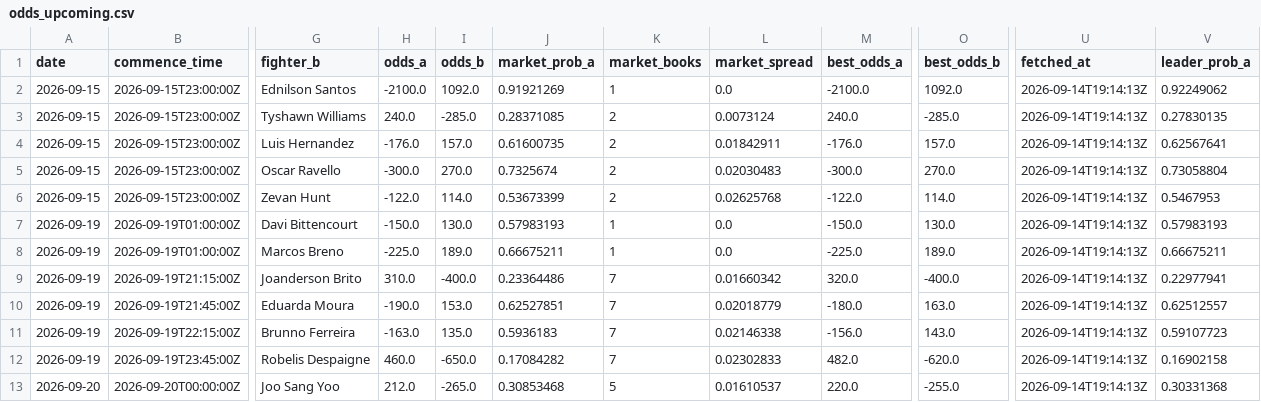
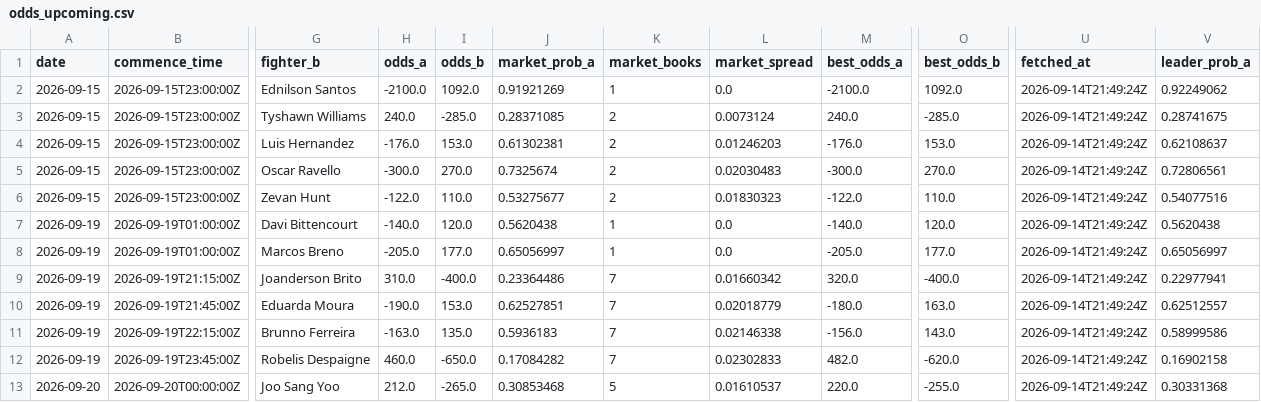
Before and after one commit to joshuakingsland/claude-fights, a CSV file: odds_upcoming.csv, drawn as a sheet; only a part is shown, gaps mark what is left out; the diff covers the shown part only; the diff names each change by its address in the sheet, - before the commit and + after, or states it on an @@ line.

```diff
--- a/odds_upcoming.csv
+++ b/odds_upcoming.csv
-U2:U13 (fetched_at): 2026-09-14T19:14:13Z
+U2:U13 (fetched_at): 2026-09-14T21:49:24Z
-V3 (leader_prob_a): 0.27830135
+V3 (leader_prob_a): 0.28741675
-I4 (odds_b): 157.0
+I4 (odds_b): 153.0
-J4 (market_prob_a): 0.61600735
+J4 (market_prob_a): 0.61302381
-L4 (market_spread): 0.01842911
+L4 (market_spread): 0.01246203
-O4 (best_odds_b): 157.0
+O4 (best_odds_b): 153.0
-V4 (leader_prob_a): 0.62567641
+V4 (leader_prob_a): 0.62108637
-V5 (leader_prob_a): 0.73058804
+V5 (leader_prob_a): 0.72806561
-I6 (odds_b): 114.0
+I6 (odds_b): 110.0
-J6 (market_prob_a): 0.53673399
+J6 (market_prob_a): 0.53275677
-L6 (market_spread): 0.02625768
+L6 (market_spread): 0.01830323
-O6 (best_odds_b): 114.0
+O6 (best_odds_b): 110.0
-V6 (leader_prob_a): 0.5467953
+V6 (leader_prob_a): 0.54077516
-H7 (odds_a): -150.0
+H7 (odds_a): -140.0
-I7 (odds_b): 130.0
+I7 (odds_b): 120.0
-J7 (market_prob_a): 0.57983193
+J7 (market_prob_a): 0.5620438
-M7 (best_odds_a): -150.0
+M7 (best_odds_a): -140.0
-O7 (best_odds_b): 130.0
+O7 (best_odds_b): 120.0
-V7 (leader_prob_a): 0.57983193
+V7 (leader_prob_a): 0.5620438
-H8 (odds_a): -225.0
+H8 (odds_a): -205.0
-I8 (odds_b): 189.0
+I8 (odds_b): 177.0
-J8 (market_prob_a): 0.66675211
+J8 (market_prob_a): 0.65056997
-M8 (best_odds_a): -225.0
+M8 (best_odds_a): -205.0
-O8 (best_odds_b): 189.0
+O8 (best_odds_b): 177.0
-V8 (leader_prob_a): 0.66675211
+V8 (leader_prob_a): 0.65056997
-V11 (leader_prob_a): 0.59107723
+V11 (leader_prob_a): 0.58999586
```
Also changed, not shown: 56 edited cells elsewhere in this file, 8 other files.
